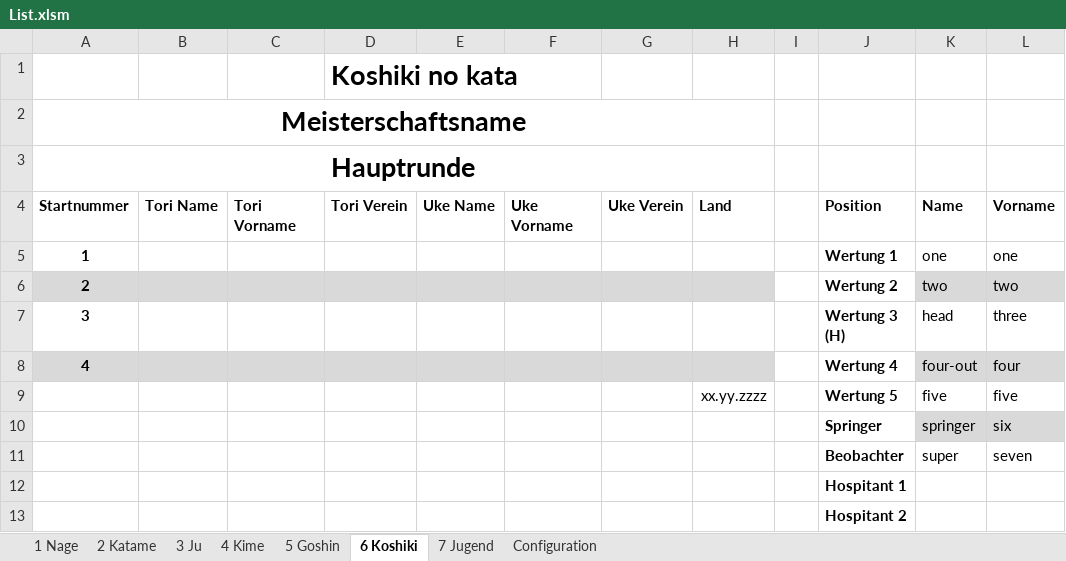
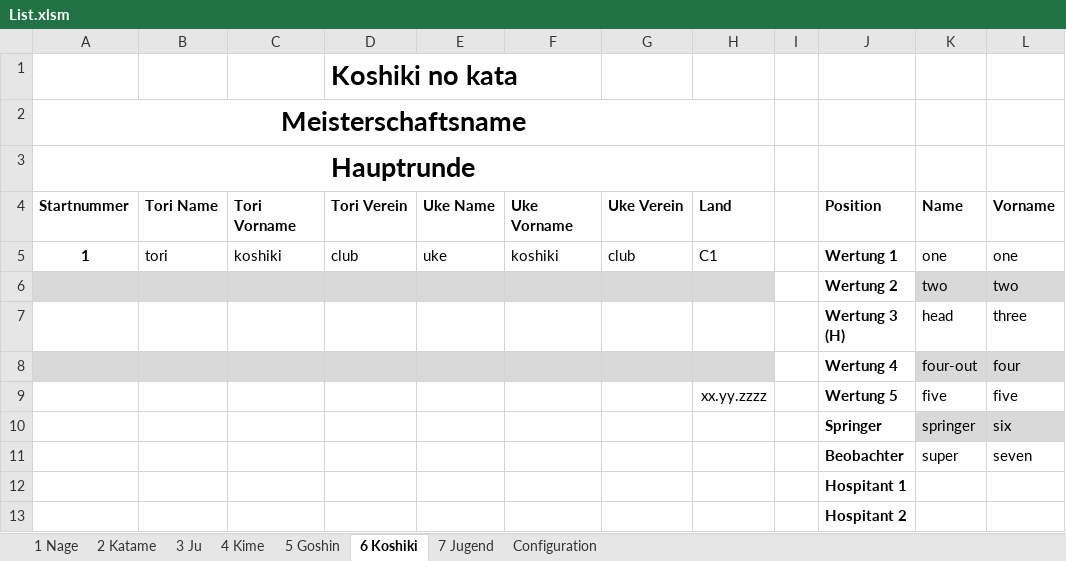
Before and after one commit to dev-jung/judo-kata, an Excel workbook: examples/List.xlsm, sheet 6 Koshiki, drawn as a sheet; only a part is shown; values as stored, in another font and other column widths than the file's, no borders; charts and pictures not drawn; the diff names each change by its address in the sheet, - before the commit and + after, or states it on an @@ line.

```diff
--- a/examples/List.xlsm (sheet 6 Koshiki)
+++ b/examples/List.xlsm (sheet 6 Koshiki)
-B5 (Tori Name): (empty)
+B5 (Tori Name): tori
-C5 (Tori Vorname): (empty)
+C5 (Tori Vorname): koshiki
-D5 (Tori Verein): (empty)
+D5 (Tori Verein): club
-E5 (Uke Name): (empty)
+E5 (Uke Name): uke
-F5 (Uke Vorname): (empty)
+F5 (Uke Vorname): koshiki
-G5 (Uke Verein): (empty)
+G5 (Uke Verein): club
-H5 (Land): (empty)
+H5 (Land): C1
-A6 (Startnummer): 2
+A6 (Startnummer): (empty)
-A7 (Startnummer): 3
+A7 (Startnummer): (empty)
-A8 (Startnummer): 4
+A8 (Startnummer): (empty)
```
Also changed, not shown: sheet 4 Kime, sheet 7 Jugend, sheet 5 Goshin, sheet 2 Katame, sheet 3 Ju, examples/Results.xlsm, examples/Statistics.xlsm, 6 other files.
